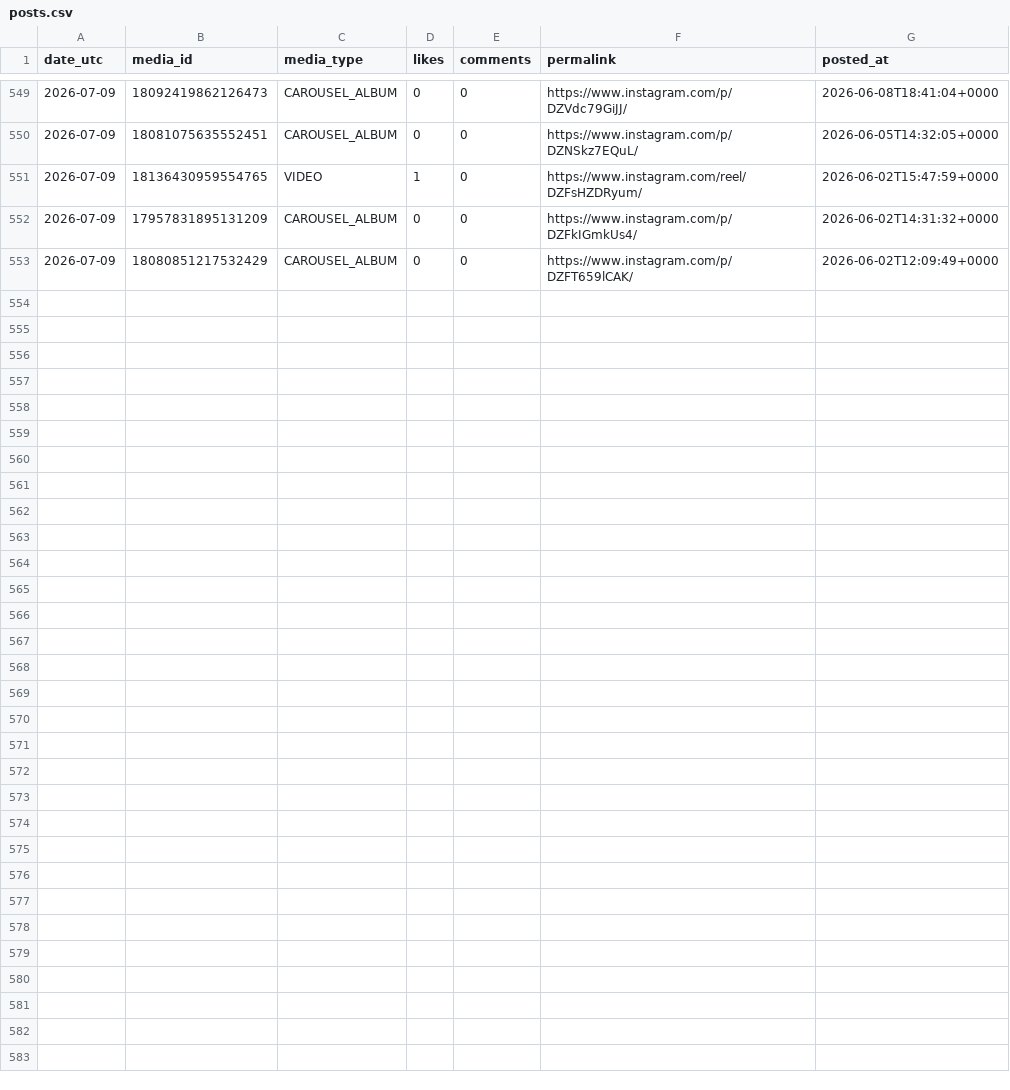
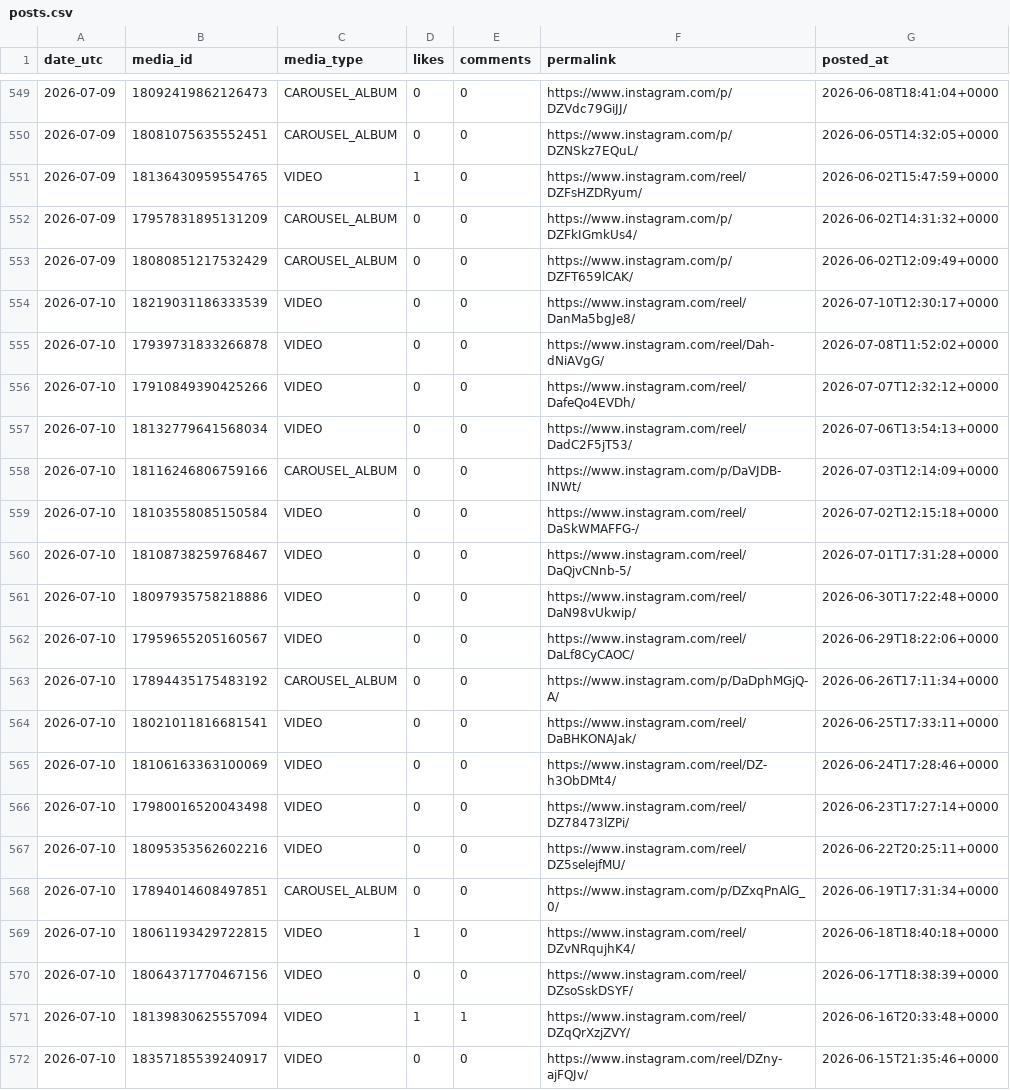
Before and after one commit to kura-naviris/naviris-ig-media, a CSV file: posts.csv, drawn as a sheet; only a part is shown, gaps mark what is left out; the diff covers the shown part only; the diff names each change by its address in the sheet, - before the commit and + after, or states it on an @@ line.

```diff
--- a/posts.csv
+++ b/posts.csv
+row 554: 2026-07-10 | 18219031186333539 | VIDEO | 0 | 0 | https://www.instagram.com/reel/DanMa5bgJe8/ | 2026-07-10T12:30:17+0000
+row 555: 2026-07-10 | 17939731833266878 | VIDEO | 0 | 0 | https://www.instagram.com/reel/Dah-dNiAVgG/ | 2026-07-08T11:52:02+0000
+row 556: 2026-07-10 | 17910849390425266 | VIDEO | 0 | 0 | https://www.instagram.com/reel/DafeQo4EVDh/ | 2026-07-07T12:32:12+0000
+row 557: 2026-07-10 | 18132779641568034 | VIDEO | 0 | 0 | https://www.instagram.com/reel/DadC2F5jT53/ | 2026-07-06T13:54:13+0000
+row 558: 2026-07-10 | 18116246806759166 | CAROUSEL_ALBUM | 0 | 0 | https://www.instagram.com/p/DaVJDB-INWt/ | 2026-07-03T12:14:09+0000
+row 559: 2026-07-10 | 18103558085150584 | VIDEO | 0 | 0 | https://www.instagram.com/reel/DaSkWMAFFG-/ | 2026-07-02T12:15:18+0000
+row 560: 2026-07-10 | 18108738259768467 | VIDEO | 0 | 0 | https://www.instagram.com/reel/DaQjvCNnb-5/ | 2026-07-01T17:31:28+0000
+row 561: 2026-07-10 | 18097935758218886 | VIDEO | 0 | 0 | https://www.instagram.com/reel/DaN98vUkwip/ | 2026-06-30T17:22:48+0000
+row 562: 2026-07-10 | 17959655205160567 | VIDEO | 0 | 0 | https://www.instagram.com/reel/DaLf8CyCAOC/ | 2026-06-29T18:22:06+0000
+row 563: 2026-07-10 | 17894435175483192 | CAROUSEL_ALBUM | 0 | 0 | https://www.instagram.com/p/DaDphMGjQ-A/ | 2026-06-26T17:11:34+0000
+row 564: 2026-07-10 | 18021011816681541 | VIDEO | 0 | 0 | https://www.instagram.com/reel/DaBHKONAJak/ | 2026-06-25T17:33:11+0000
+row 565: 2026-07-10 | 18106163363100069 | VIDEO | 0 | 0 | https://www.instagram.com/reel/DZ-h3ObDMt4/ | 2026-06-24T17:28:46+0000
+row 566: 2026-07-10 | 17980016520043498 | VIDEO | 0 | 0 | https://www.instagram.com/reel/DZ78473lZPi/ | 2026-06-23T17:27:14+0000
+row 567: 2026-07-10 | 18095353562602216 | VIDEO | 0 | 0 | https://www.instagram.com/reel/DZ5selejfMU/ | 2026-06-22T20:25:11+0000
+row 568: 2026-07-10 | 17894014608497851 | CAROUSEL_ALBUM | 0 | 0 | https://www.instagram.com/p/DZxqPnAlG_0/ | 2026-06-19T17:31:34+0000
+row 569: 2026-07-10 | 18061193429722815 | VIDEO | 1 | 0 | https://www.instagram.com/reel/DZvNRqujhK4/ | 2026-06-18T18:40:18+0000
+row 570: 2026-07-10 | 18064371770467156 | VIDEO | 0 | 0 | https://www.instagram.com/reel/DZsoSskDSYF/ | 2026-06-17T18:38:39+0000
+row 571: 2026-07-10 | 18139830625557094 | VIDEO | 1 | 1 | https://www.instagram.com/reel/DZqQrXzjZVY/ | 2026-06-16T20:33:48+0000
+row 572: 2026-07-10 | 18357185539240917 | VIDEO | 0 | 0 | https://www.instagram.com/reel/DZny-ajFQJv/ | 2026-06-15T21:35:46+0000
```
Also changed, not shown: 9 added rows elsewhere in this file, growth.csv.
